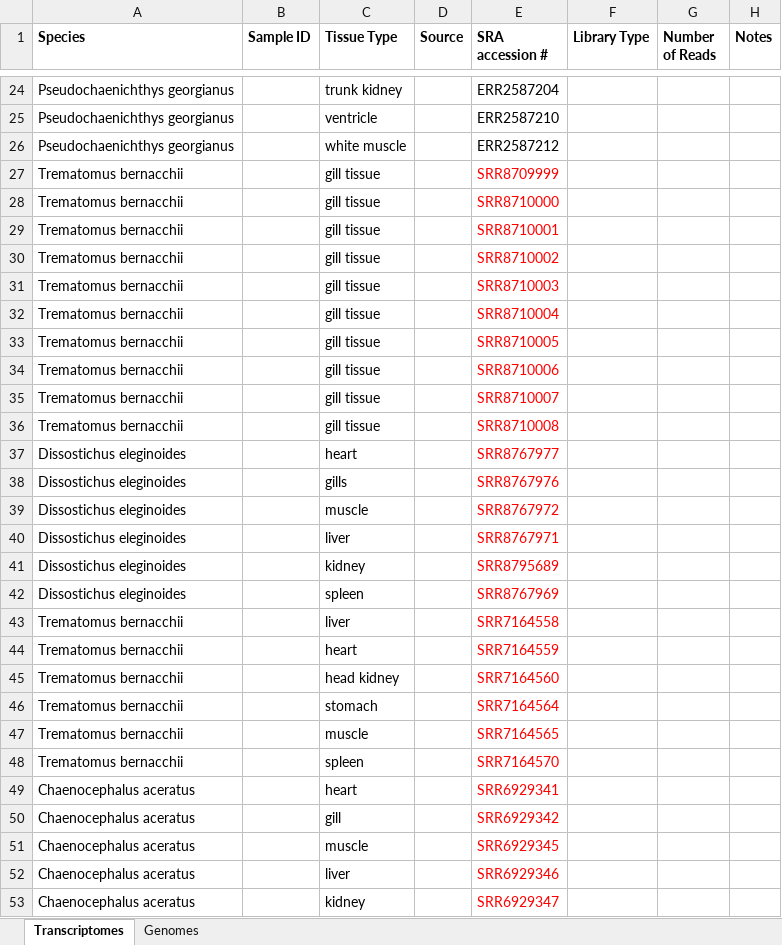
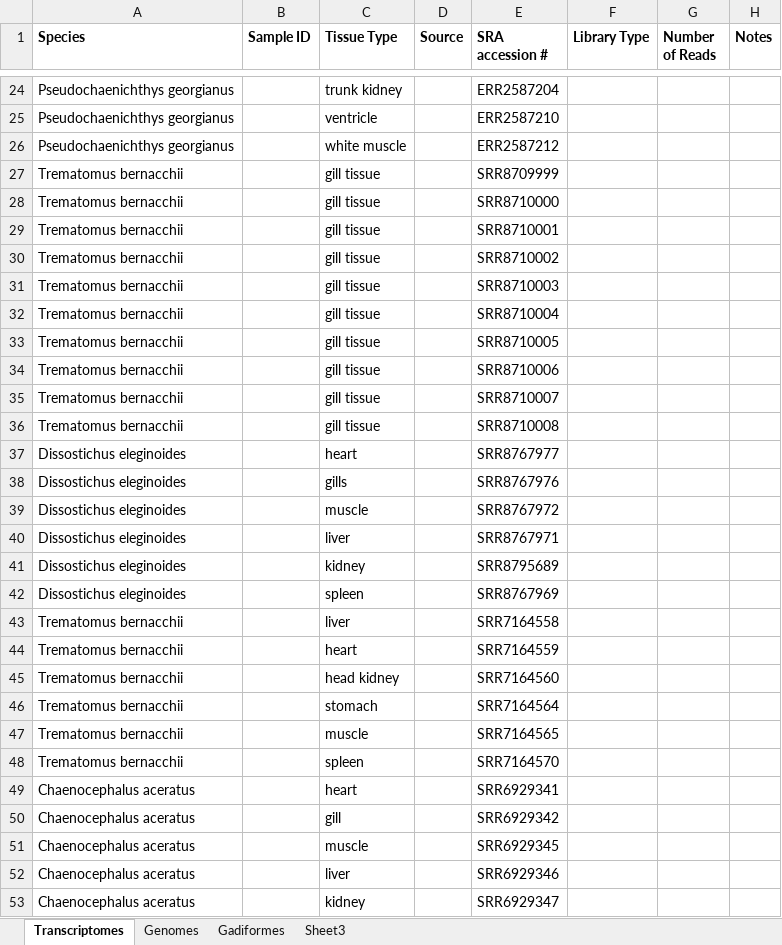
Before and after one commit to Yale-EEB723/finalproject, an Excel workbook: Table 1.xlsx, sheet Transcriptomes, drawn as a sheet; only a part is shown, gaps mark what is left out; values as stored, in another font and other column widths than the file's, no borders; the diff covers the shown part only; the diff names each change by its address in the sheet, - before the commit and + after, or states it on an @@ line.

```diff
--- a/Table 1.xlsx (sheet Transcriptomes)
+++ b/Table 1.xlsx (sheet Transcriptomes)
+sheet tab: Gadiformes
+sheet tab: Sheet3
-E27:E53 text colour: #FF0000
+E27:E53 text colour: black
```
Also changed, not shown: cell formats elsewhere in this sheet, sheet Genomes, 1 other file.
